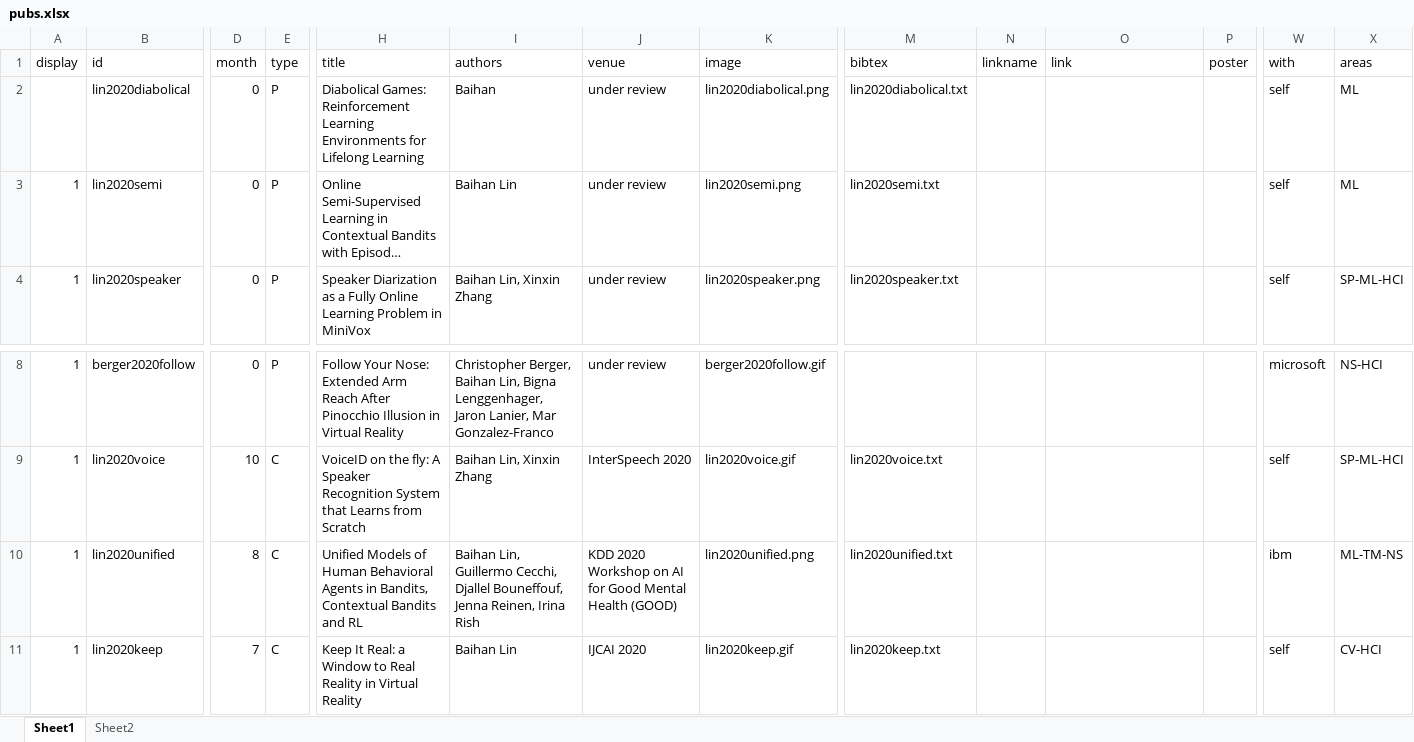
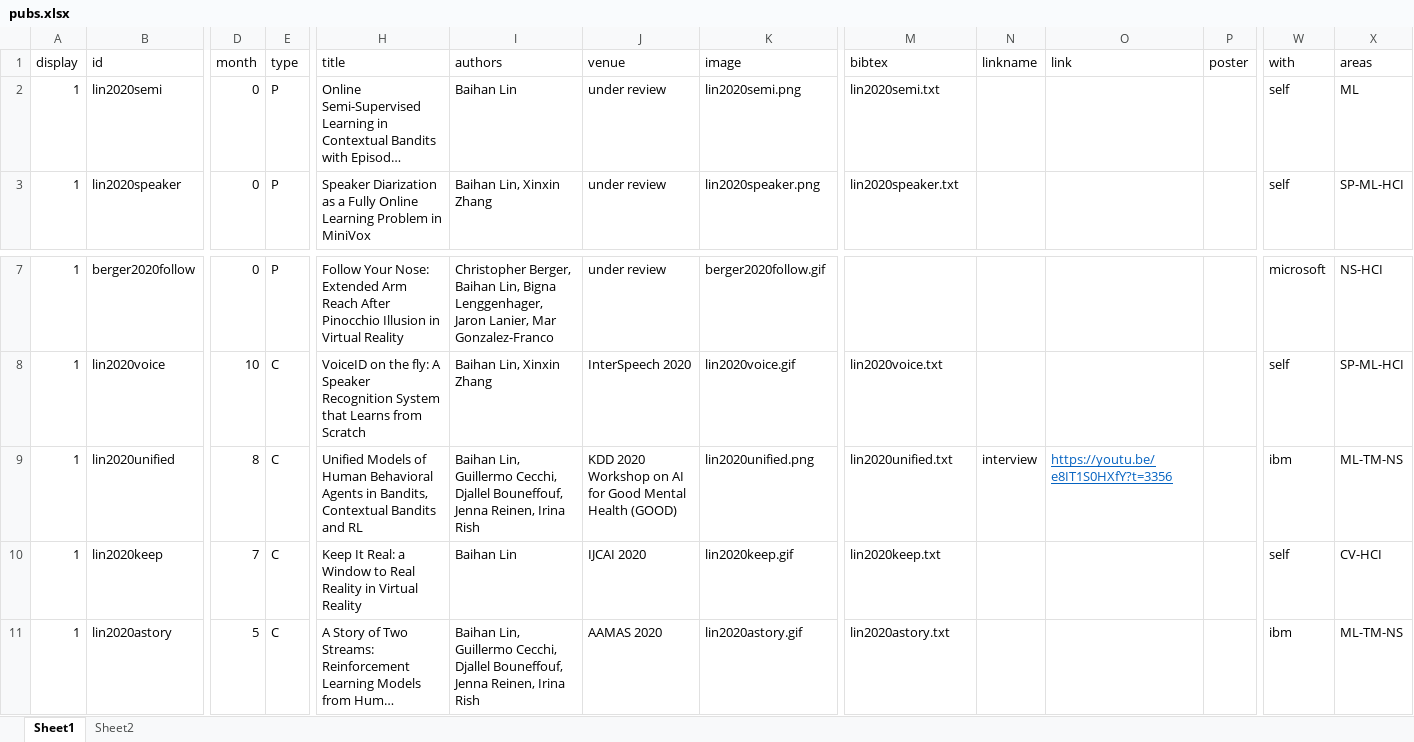
Before and after one commit to doerbeta/doerbeta.github.io, an Excel workbook: data/pubs.xlsx, sheet Sheet1, drawn as a sheet; only a part is shown, gaps mark what is left out; the shorter side is filled out with more unchanged rows; long unchanged cells end in …; values as stored, in another font and other column widths than the file's, no borders; removed rows and columns are numbered as before the commit, all else as after; rows hold the shown columns only; the diff names each change by its address in the sheet, - before the commit and + after, or states it on an @@ line.

Commit message:
[FEAT] fix typo and add link

```diff
--- a/data/pubs.xlsx (sheet Sheet1)
+++ b/data/pubs.xlsx (sheet Sheet1)
-row 2:  | lin2020diabolical | 0 | P | Diabolical Games: Reinforcement Learning Environments for Lifelong Learning | Baihan | under review | lin2020diabolical.png | lin2020diabolical.txt |  |  |  | self | ML
-N9 (linkname): (empty)
+N9 (linkname): interview
-O9 (link): (empty)
+O9 (link): https://youtu.be/e8IT1S0HXfY?t=3356
```
Also changed, not shown: 1 other file.
